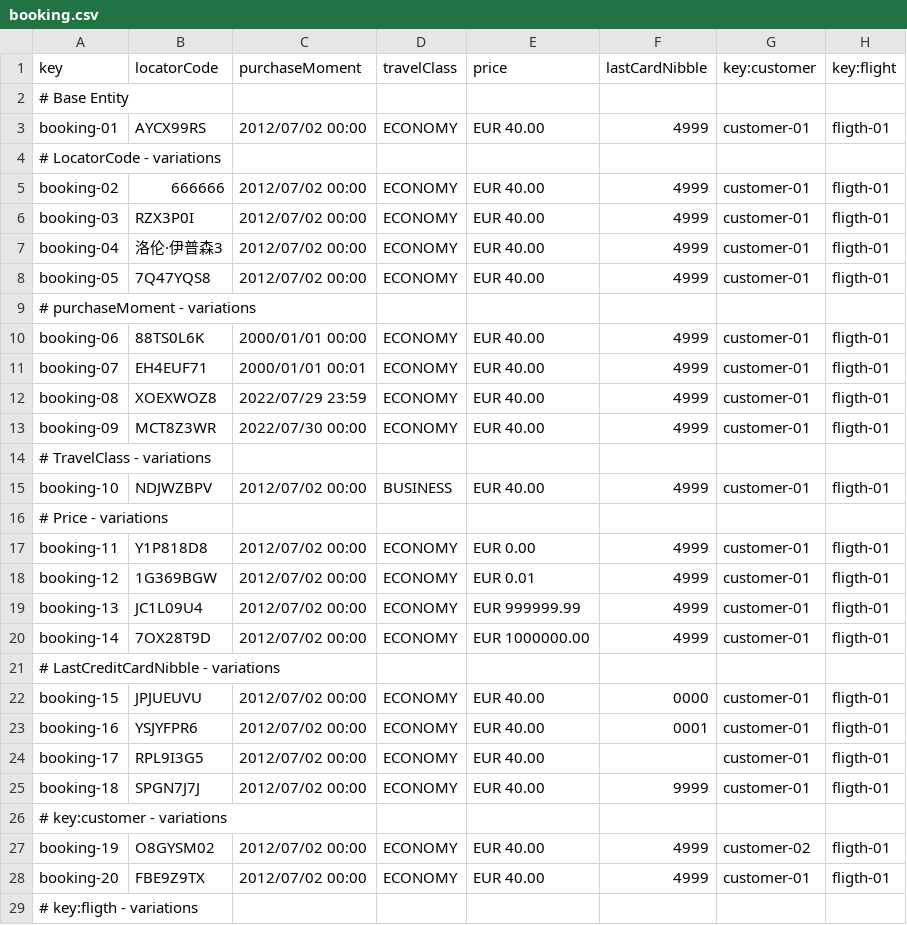
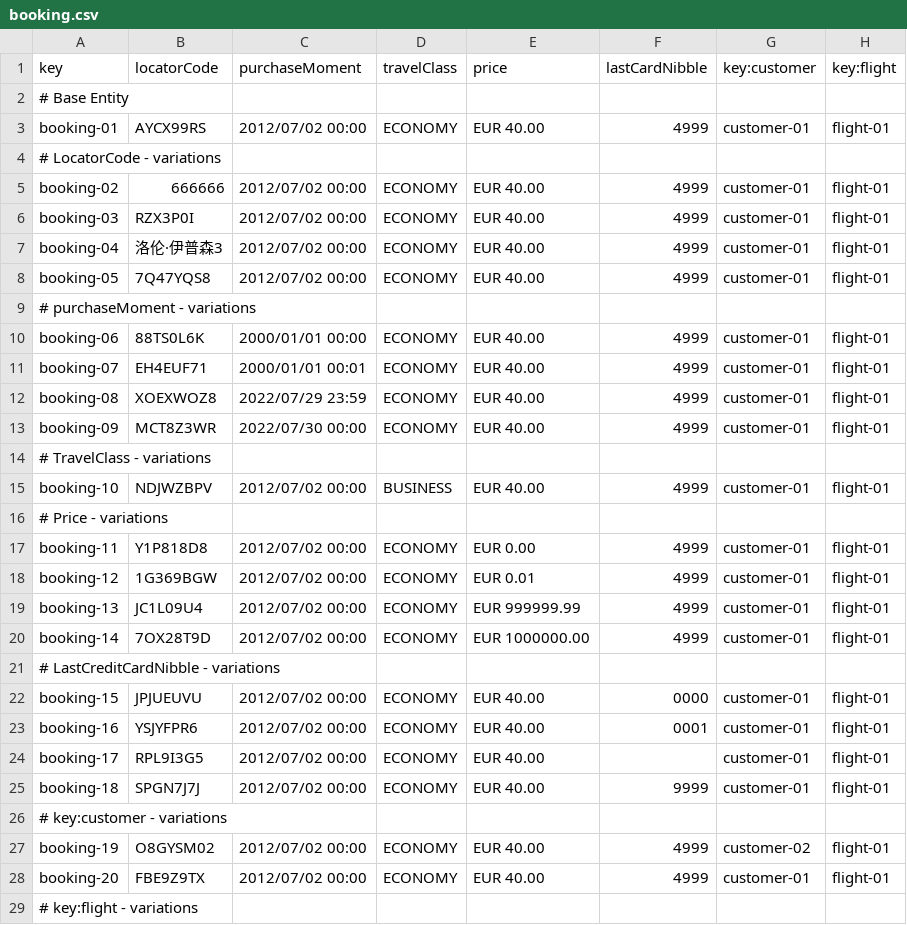
Before and after one commit to danjimdia1/Acme-ANS, a CSV file: src/main/resources/WEB-INF/data/sample/booking.csv, drawn as a sheet; only a part is shown; the diff covers the shown part only.

Commit message:
Student#2-Task-015

```diff
--- a/src/main/resources/WEB-INF/data/sample/booking.csv
+++ b/src/main/resources/WEB-INF/data/sample/booking.csv
@@ -2,28 +2,28 @@ key,locatorCode,purchaseMoment,travelClass,price,lastCardNibble,key:customer,key
 # Base Entity
-booking-01,AYCX99RS,2012/07/02 00:00,ECONOMY,EUR 40.00,4999,customer-01,fligth-01
+booking-01,AYCX99RS,2012/07/02 00:00,ECONOMY,EUR 40.00,4999,customer-01,flight-01
 # LocatorCode - variations
-booking-02,666666,2012/07/02 00:00,ECONOMY,EUR 40.00,4999,customer-01,fligth-01
-booking-03,RZX3P0I,2012/07/02 00:00,ECONOMY,EUR 40.00,4999,customer-01,fligth-01
-booking-04,洛伦·伊普森3,2012/07/02 00:00,ECONOMY,EUR 40.00,4999,customer-01,fligth-01
-booking-05,7Q47YQS8,2012/07/02 00:00,ECONOMY,EUR 40.00,4999,customer-01,fligth-01
+booking-02,666666,2012/07/02 00:00,ECONOMY,EUR 40.00,4999,customer-01,flight-01
+booking-03,RZX3P0I,2012/07/02 00:00,ECONOMY,EUR 40.00,4999,customer-01,flight-01
+booking-04,洛伦·伊普森3,2012/07/02 00:00,ECONOMY,EUR 40.00,4999,customer-01,flight-01
+booking-05,7Q47YQS8,2012/07/02 00:00,ECONOMY,EUR 40.00,4999,customer-01,flight-01
 # purchaseMoment - variations
-booking-06,88TS0L6K,2000/01/01 00:00,ECONOMY,EUR 40.00,4999,customer-01,fligth-01
-booking-07,EH4EUF71,2000/01/01 00:01,ECONOMY,EUR 40.00,4999,customer-01,fligth-01
-booking-08,XOEXWOZ8,2022/07/29 23:59,ECONOMY,EUR 40.00,4999,customer-01,fligth-01
-booking-09,MCT8Z3WR,2022/07/30 00:00,ECONOMY,EUR 40.00,4999,customer-01,fligth-01
+booking-06,88TS0L6K,2000/01/01 00:00,ECONOMY,EUR 40.00,4999,customer-01,flight-01
+booking-07,EH4EUF71,2000/01/01 00:01,ECONOMY,EUR 40.00,4999,customer-01,flight-01
+booking-08,XOEXWOZ8,2022/07/29 23:59,ECONOMY,EUR 40.00,4999,customer-01,flight-01
+booking-09,MCT8Z3WR,2022/07/30 00:00,ECONOMY,EUR 40.00,4999,customer-01,flight-01
 # TravelClass - variations
-booking-10,NDJWZBPV,2012/07/02 00:00,BUSINESS,EUR 40.00,4999,customer-01,fligth-01
+booking-10,NDJWZBPV,2012/07/02 00:00,BUSINESS,EUR 40.00,4999,customer-01,flight-01
 # Price - variations
-booking-11,Y1P818D8,2012/07/02 00:00,ECONOMY,EUR 0.00,4999,customer-01,fligth-01
-booking-12,1G369BGW,2012/07/02 00:00,ECONOMY,EUR 0.01,4999,customer-01,fligth-01
-booking-13,JC1L09U4,2012/07/02 00:00,ECONOMY,EUR 999999.99,4999,customer-01,fligth-01
-booking-14,7OX28T9D,2012/07/02 00:00,ECONOMY,EUR 1000000.00,4999,customer-01,fligth-01
+booking-11,Y1P818D8,2012/07/02 00:00,ECONOMY,EUR 0.00,4999,customer-01,flight-01
+booking-12,1G369BGW,2012/07/02 00:00,ECONOMY,EUR 0.01,4999,customer-01,flight-01
+booking-13,JC1L09U4,2012/07/02 00:00,ECONOMY,EUR 999999.99,4999,customer-01,flight-01
+booking-14,7OX28T9D,2012/07/02 00:00,ECONOMY,EUR 1000000.00,4999,customer-01,flight-01
 # LastCreditCardNibble - variations
-booking-15,JPJUEUVU,2012/07/02 00:00,ECONOMY,EUR 40.00,0000,customer-01,fligth-01
-booking-16,YSJYFPR6,2012/07/02 00:00,ECONOMY,EUR 40.00,0001,customer-01,fligth-01
-booking-17,RPL9I3G5,2012/07/02 00:00,ECONOMY,EUR 40.00,,customer-01,fligth-01
-booking-18,SPGN7J7J,2012/07/02 00:00,ECONOMY,EUR 40.00,9999,customer-01,fligth-01
+booking-15,JPJUEUVU,2012/07/02 00:00,ECONOMY,EUR 40.00,0000,customer-01,flight-01
+booking-16,YSJYFPR6,2012/07/02 00:00,ECONOMY,EUR 40.00,0001,customer-01,flight-01
+booking-17,RPL9I3G5,2012/07/02 00:00,ECONOMY,EUR 40.00,,customer-01,flight-01
+booking-18,SPGN7J7J,2012/07/02 00:00,ECONOMY,EUR 40.00,9999,customer-01,flight-01
 # key:customer - variations
-booking-19,O8GYSM02,2012/07/02 00:00,ECONOMY,EUR 40.00,4999,customer-02,fligth-01
-booking-20,FBE9Z9TX,2012/07/02 00:00,ECONOMY,EUR 40.00,4999,customer-01,fligth-01
-# key:fligth - variations
+booking-19,O8GYSM02,2012/07/02 00:00,ECONOMY,EUR 40.00,4999,customer-02,flight-01
+booking-20,FBE9Z9TX,2012/07/02 00:00,ECONOMY,EUR 40.00,4999,customer-01,flight-01
+# key:flight - variations
```
Also changed, not shown: 2 edited cells elsewhere in this file.
